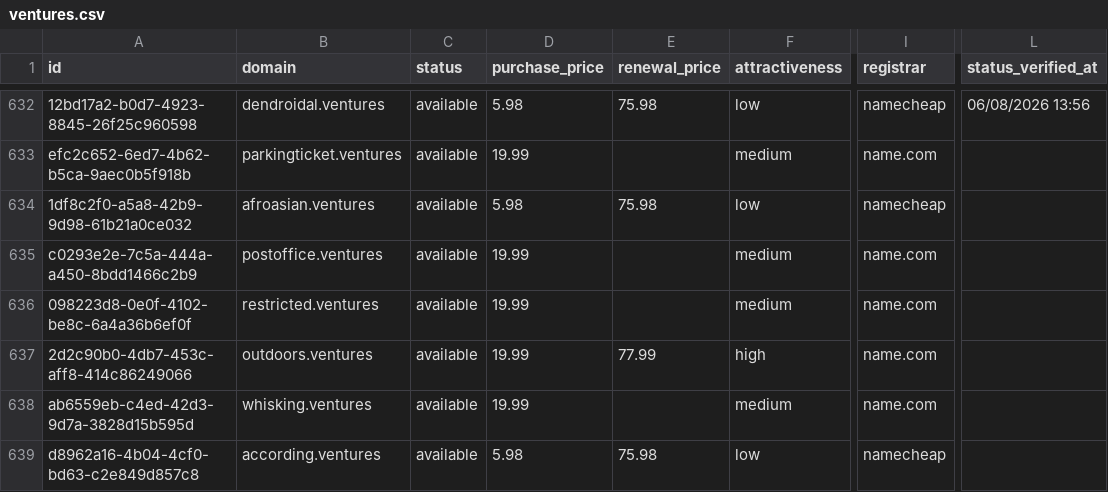
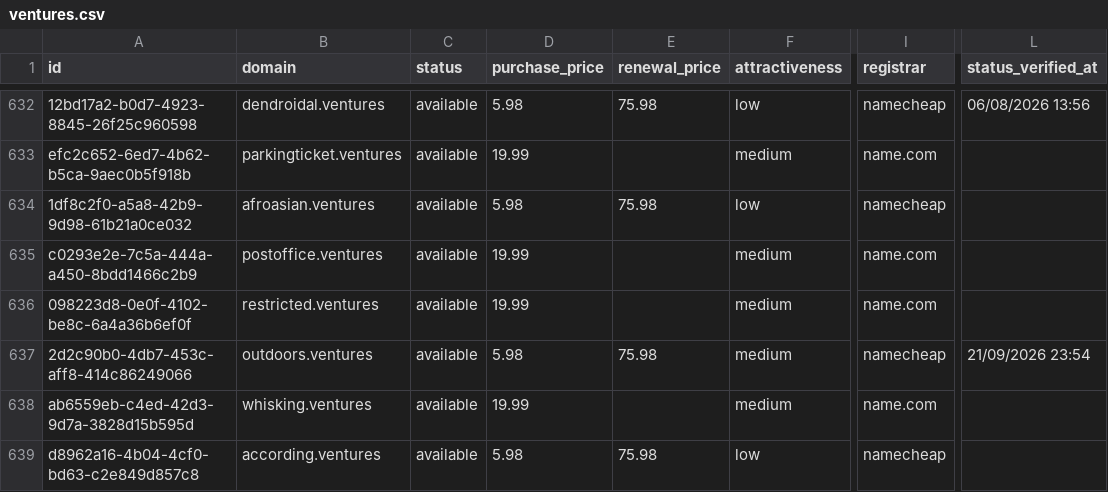
Before and after one commit to UniqueDomains/ventures-oneword-domains, a CSV file: ventures.csv, drawn as a sheet; only a part is shown, gaps mark what is left out; the diff covers the shown part only; the diff names each change by its address in the sheet, - before the commit and + after, or states it on an @@ line.

```diff
--- a/ventures.csv
+++ b/ventures.csv
-D637 (purchase_price): 19.99
+D637 (purchase_price): 5.98
-E637 (renewal_price): 77.99
+E637 (renewal_price): 75.98
-F637 (attractiveness): high
+F637 (attractiveness): medium
-I637 (registrar): name.com
+I637 (registrar): namecheap
-L637 (status_verified_at): (empty)
+L637 (status_verified_at): 21/09/2026 23:54
```
Also changed, not shown: 2 added rows, 2 removed rows and 128 edited cells elsewhere in this file, 4 other files.
